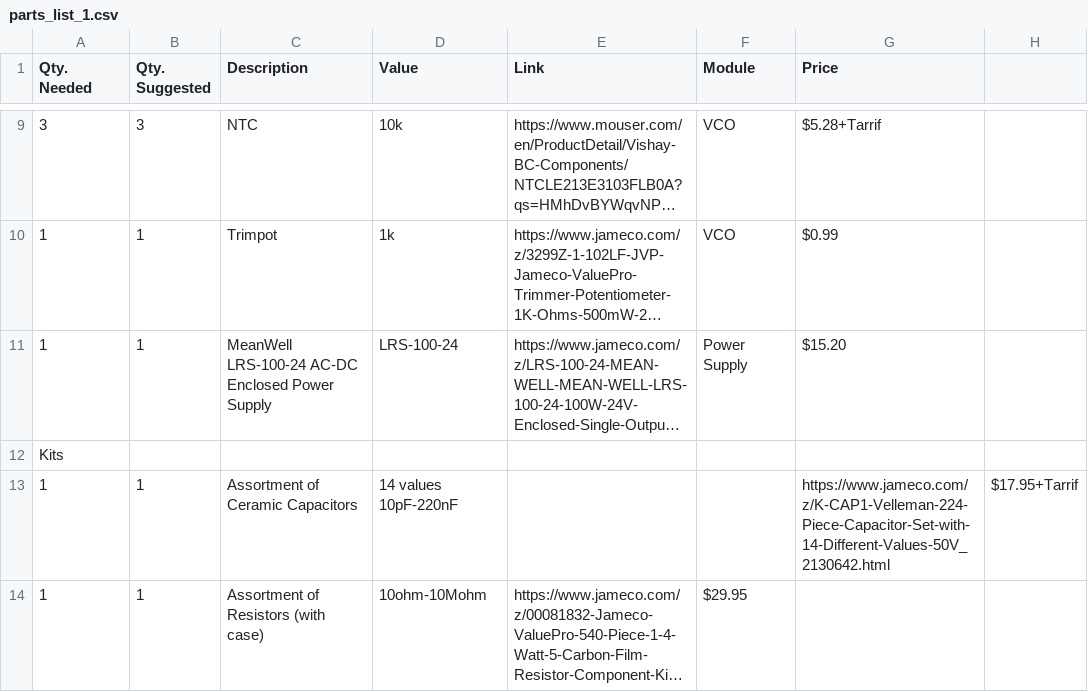
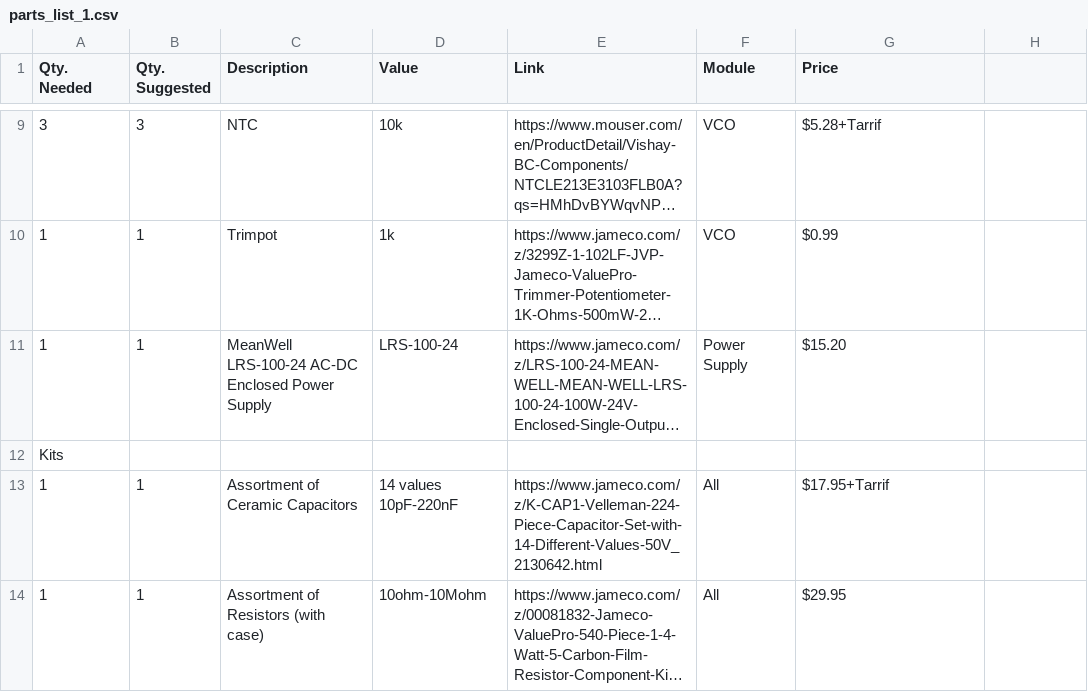
Before and after one commit to VSaige3/ModularSynth1, a CSV file: parts_list_1.csv, drawn as a sheet; only a part is shown, gaps mark what is left out; long unchanged cells end in …; the diff names each change by its address in the sheet, - before the commit and + after, or states it on an @@ line.

Commit message:
minor fix

```diff
--- a/parts_list_1.csv
+++ b/parts_list_1.csv
-E13 (Link): (empty)
+E13 (Link): https://www.jameco.com/z/K-CAP1-Velleman-224-Piece-Capacitor-Set-with-14-Different-Values-50V_2130642.html
-F13 (Module): (empty)
+F13 (Module): All
-G13 (Price): https://www.jameco.com/z/K-CAP1-Velleman-224-Piece-Capacitor-Set-with-14-Different-Values-50V_2130642.html
+G13 (Price): $17.95+Tarrif
-H13: $17.95+Tarrif
+H13: (empty)
-F14 (Module): $29.95
+F14 (Module): All
-G14 (Price): (empty)
+G14 (Price): $29.95
```
